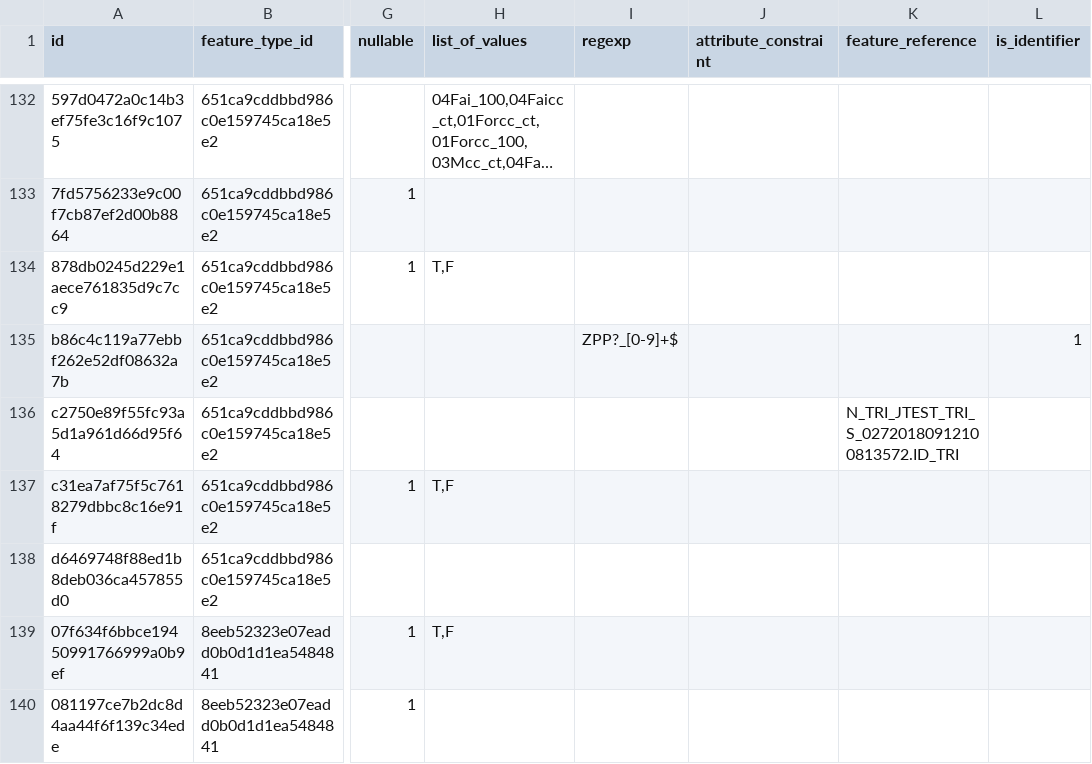
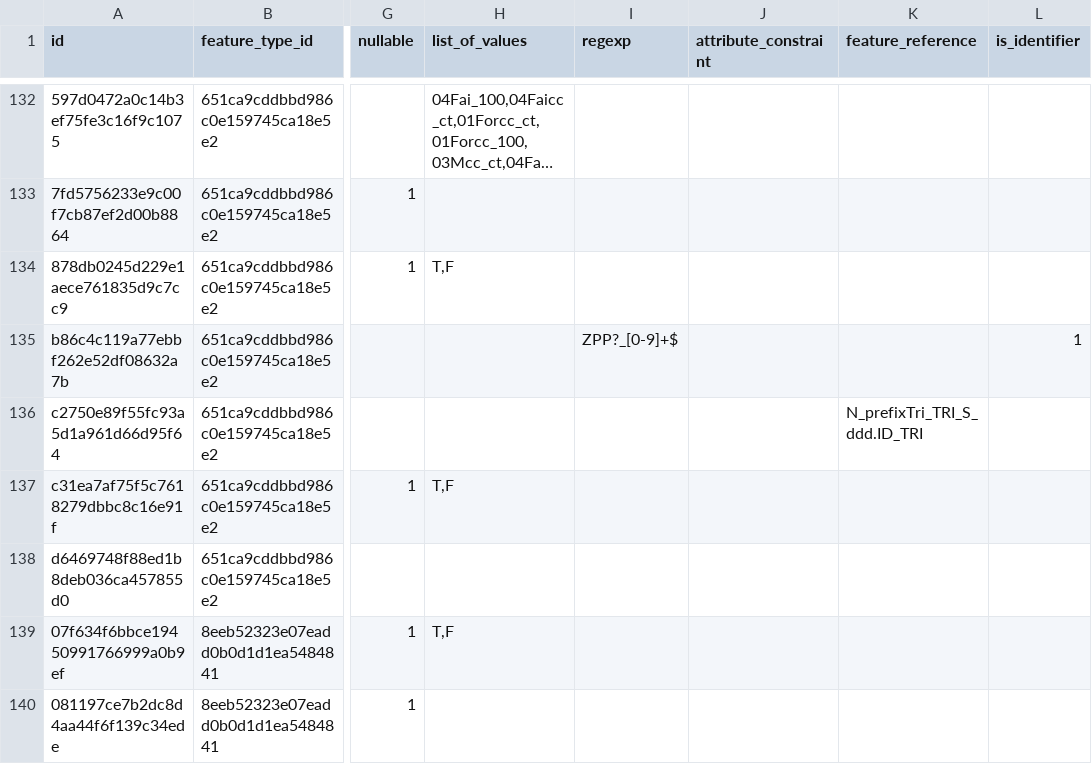
Before and after one commit to IGNF/validator-config-dgpr, a CSV file: config-backup/validator_attribute_type.csv, drawn as a sheet; only a part is shown, gaps mark what is left out; long unchanged cells end in …; the diff names each change by its address in the sheet, - before the commit and + after, or states it on an @@ line.

```diff
--- a/config-backup/validator_attribute_type.csv
+++ b/config-backup/validator_attribute_type.csv
-K136 (feature_reference): N_TRI_JTEST_TRI_S_02720180912100813572.ID_TRI
+K136 (feature_reference): N_prefixTri_TRI_S_ddd.ID_TRI
```
Also changed, not shown: 1 other file.
